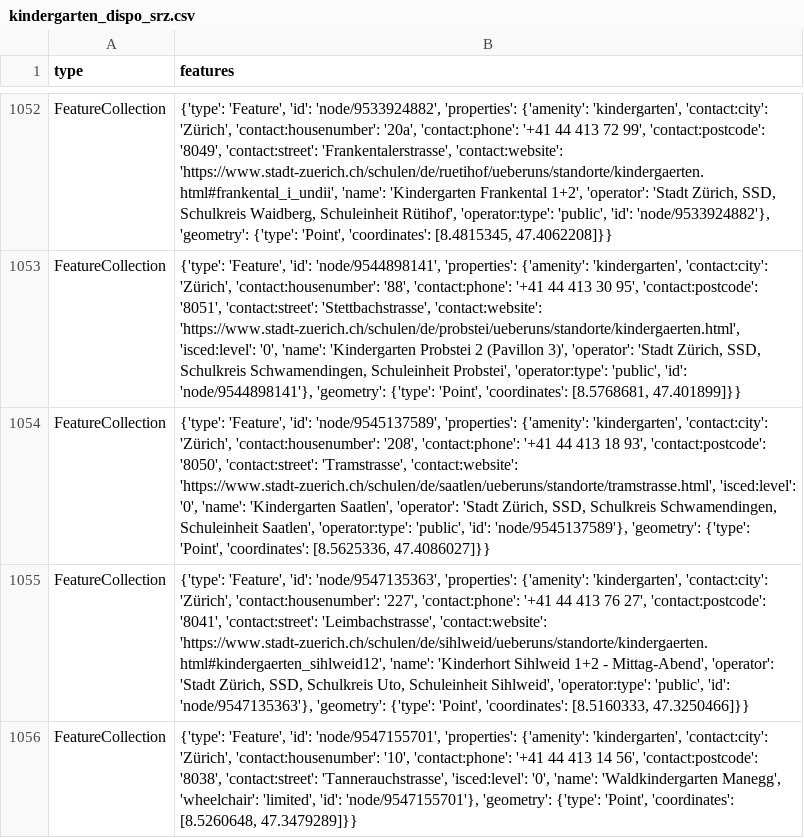
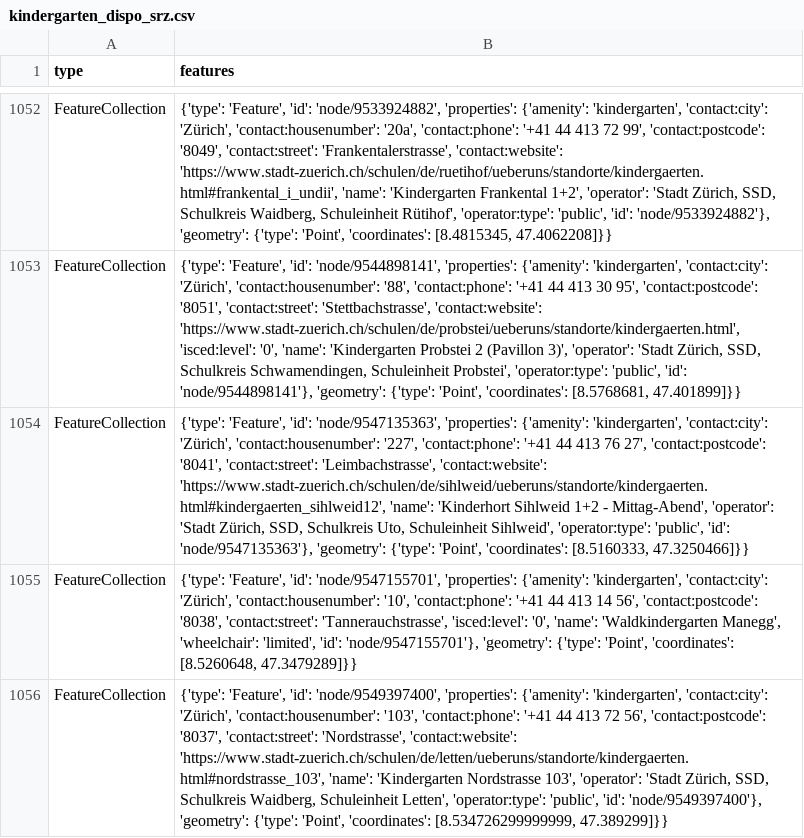
Before and after one commit to OpenBracketsCH/rescue-data, a CSV file: data/csv/kindergarten/kindergarten_dispo_srz.csv, drawn as a sheet; only a part is shown, gaps mark what is left out; the shorter side is filled out with more unchanged rows; the diff names each change by its address in the sheet, - before the commit and + after, or states it on an @@ line.

```diff
--- a/data/csv/kindergarten/kindergarten_dispo_srz.csv
+++ b/data/csv/kindergarten/kindergarten_dispo_srz.csv
-row 1054: FeatureCollection | {'type': 'Feature', 'id': 'node/9545137589', 'properties': {'amenity': 'kindergarten', 'contact:city': 'Zürich', 'contact:housenumber': '208', 'contact:phone': '+41 44 413 18 93', 'contact:postcode': '8050', 'contact:street': 'Tramstrasse', 'contact:website': 'https://www.stadt-zuerich.ch/schulen/de/saatlen/ueberuns/standorte/tramstrasse.html', 'isced:level': '0', 'name': 'Kindergarten Saatlen', 'operator': 'Stadt Zürich, SSD, Schulkreis Schwamendingen, Schuleinheit Saatlen', 'operator:type': 'public', 'id': 'node/9545137589'}, 'geometry': {'type': 'Point', 'coordinates': [8.5625336, 47.4086027]}}
```
Also changed, not shown: data/csv/childcare/childcare_dispo_srz.csv, data/csv/childcare/childcare_kt_zh.csv, 13 other files.
